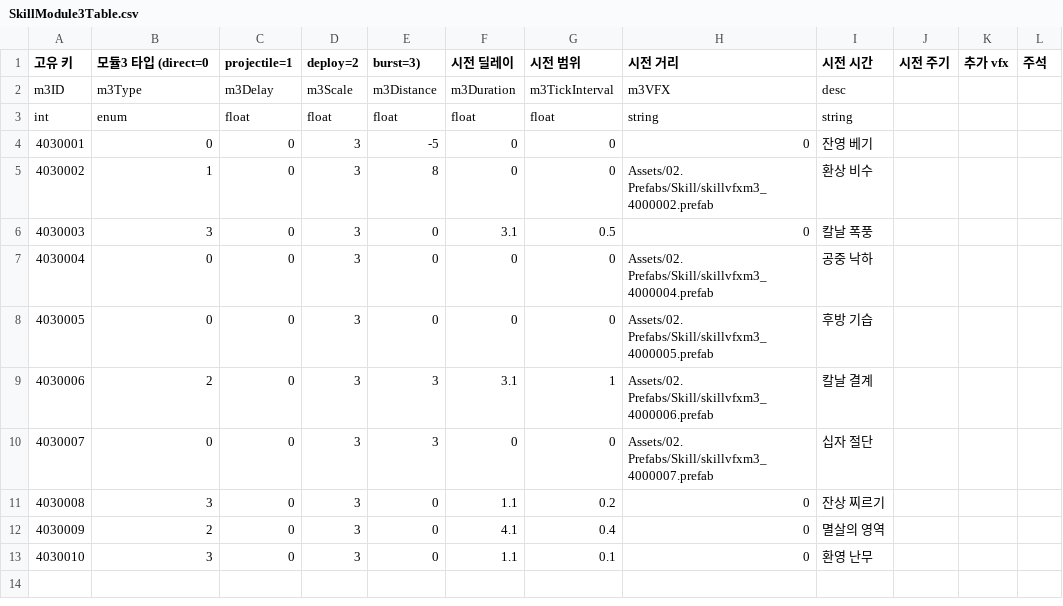
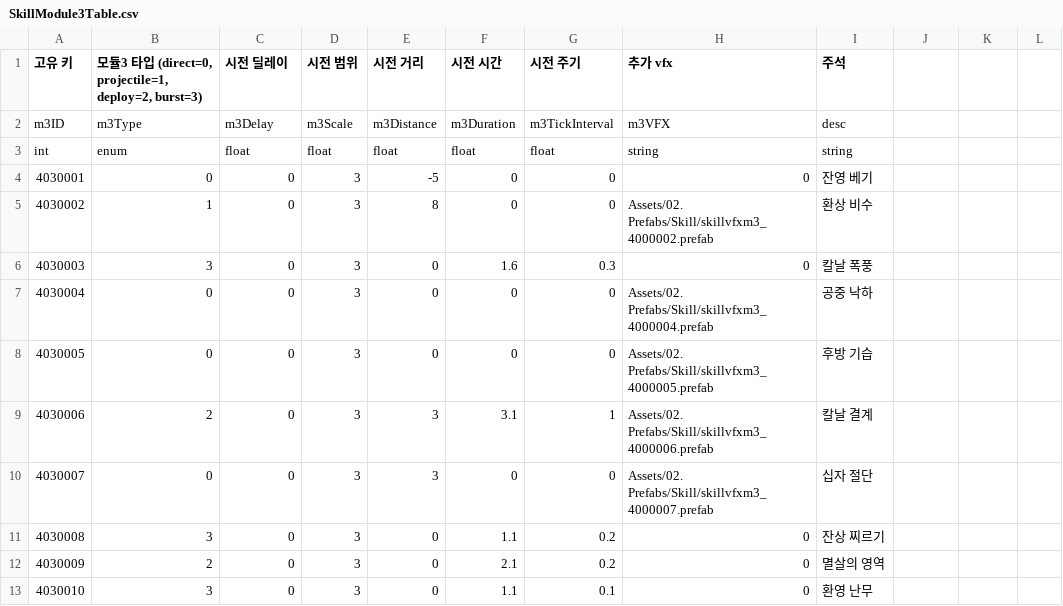
Before and after one commit to GodKong2431/Memorium, a CSV file: Assets/04. CSV/Skill/SkillModule3Table.csv, drawn as a sheet.

```diff
--- a/Assets/04. CSV/Skill/SkillModule3Table.csv
+++ b/Assets/04. CSV/Skill/SkillModule3Table.csv
@@ -1,2 +1,2 @@
-고유 키,모듈3 타입 (direct=0, projectile=1, deploy=2, burst=3),시전 딜레이,시전 범위,시전 거리,시전 시간,시전 주기,추가 vfx,주석
+고유 키,"모듈3 타입 (direct=0, projectile=1, deploy=2, burst=3)",시전 딜레이,시전 범위,시전 거리,시전 시간,시전 주기,추가 vfx,주석
 m3ID,m3Type,m3Delay,m3Scale,m3Distance,m3Duration,m3TickInterval,m3VFX,desc
@@ -5,3 +5,3 @@ int,enum,float,float,float,float,float,string,string
 4030002,1,0,3,8,0,0,Assets/02. Prefabs/Skill/skillvfxm3_4000002.prefab,환상 비수
-4030003,3,0,3,0,3.1,0.5,0,칼날 폭풍
+4030003,3,0,3,0,1.6,0.3,0,칼날 폭풍
 4030004,0,0,3,0,0,0,Assets/02. Prefabs/Skill/skillvfxm3_4000004.prefab,공중 낙하
@@ -11,3 +11,3 @@ int,enum,float,float,float,float,float,string,string
 4030008,3,0,3,0,1.1,0.2,0,잔상 찌르기
-4030009,2,0,3,0,4.1,0.4,0,멸살의 영역
+4030009,2,0,3,0,2.1,0.2,0,멸살의 영역
 4030010,3,0,3,0,1.1,0.1,0,환영 난무
```
Also changed, not shown: Assets/04. CSV/Equip/EquipWeaponTable.csv, Assets/04. CSV/Player/BerserkmodeManageTable.csv, 20 other files.
